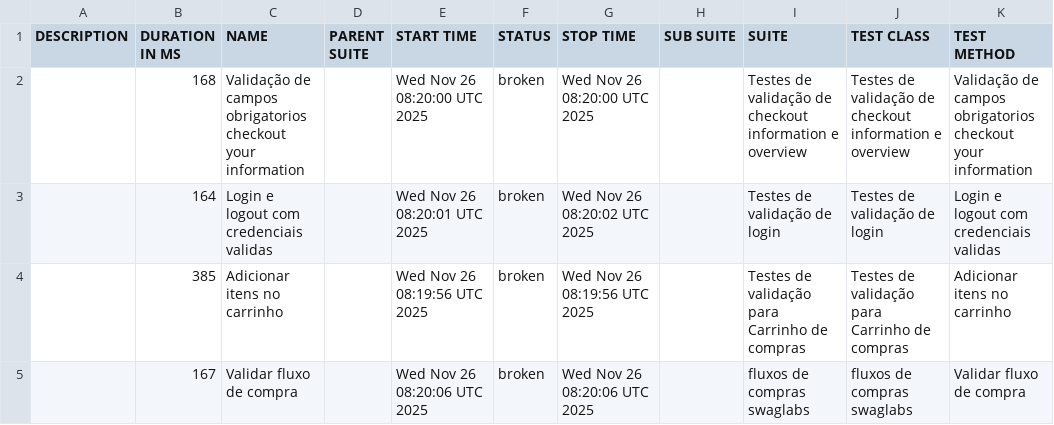
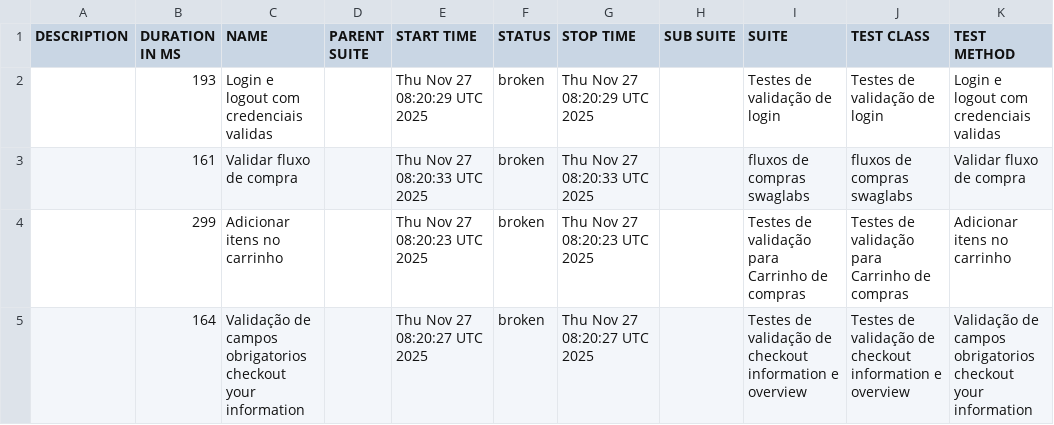
Before and after one commit to DiegoBBarbosa09/Automacao_swaglabs_cypress, a CSV file: data/suites.csv, drawn as a sheet.

```diff
--- a/data/suites.csv
+++ b/data/suites.csv
@@ -1,5 +1,5 @@
 "DESCRIPTION","DURATION IN MS","NAME","PARENT SUITE","START TIME","STATUS","STOP TIME","SUB SUITE","SUITE","TEST CLASS","TEST METHOD"
-"","168","Validação de campos obrigatorios checkout your information","","Wed Nov 26 08:20:00 UTC 2025","broken","Wed Nov 26 08:20:00 UTC 2025","","Testes de validação de checkout information e overview","Testes de validação de checkout information e overview","Validação de campos obrigatorios checkout your information"
-"","164","Login e logout com credenciais validas","","Wed Nov 26 08:20:01 UTC 2025","broken","Wed Nov 26 08:20:02 UTC 2025","","Testes de validação de login","Testes de validação de login","Login e logout com credenciais validas"
-"","385","Adicionar itens no carrinho","","Wed Nov 26 08:19:56 UTC 2025","broken","Wed Nov 26 08:19:56 UTC 2025","","Testes de validação para Carrinho de compras","Testes de validação para Carrinho de compras","Adicionar itens no carrinho"
-"","167","Validar fluxo de compra","","Wed Nov 26 08:20:06 UTC 2025","broken","Wed Nov 26 08:20:06 UTC 2025","","fluxos de compras swaglabs","fluxos de compras swaglabs","Validar fluxo de compra"
+"","193","Login e logout com credenciais validas","","Thu Nov 27 08:20:29 UTC 2025","broken","Thu Nov 27 08:20:29 UTC 2025","","Testes de validação de login","Testes de validação de login","Login e logout com credenciais validas"
+"","161","Validar fluxo de compra","","Thu Nov 27 08:20:33 UTC 2025","broken","Thu Nov 27 08:20:33 UTC 2025","","fluxos de compras swaglabs","fluxos de compras swaglabs","Validar fluxo de compra"
+"","299","Adicionar itens no carrinho","","Thu Nov 27 08:20:23 UTC 2025","broken","Thu Nov 27 08:20:23 UTC 2025","","Testes de validação para Carrinho de compras","Testes de validação para Carrinho de compras","Adicionar itens no carrinho"
+"","164","Validação de campos obrigatorios checkout your information","","Thu Nov 27 08:20:27 UTC 2025","broken","Thu Nov 27 08:20:27 UTC 2025","","Testes de validação de checkout information e overview","Testes de validação de checkout information e overview","Validação de campos obrigatorios checkout your information"
```
Also changed, not shown: 23 other files.
